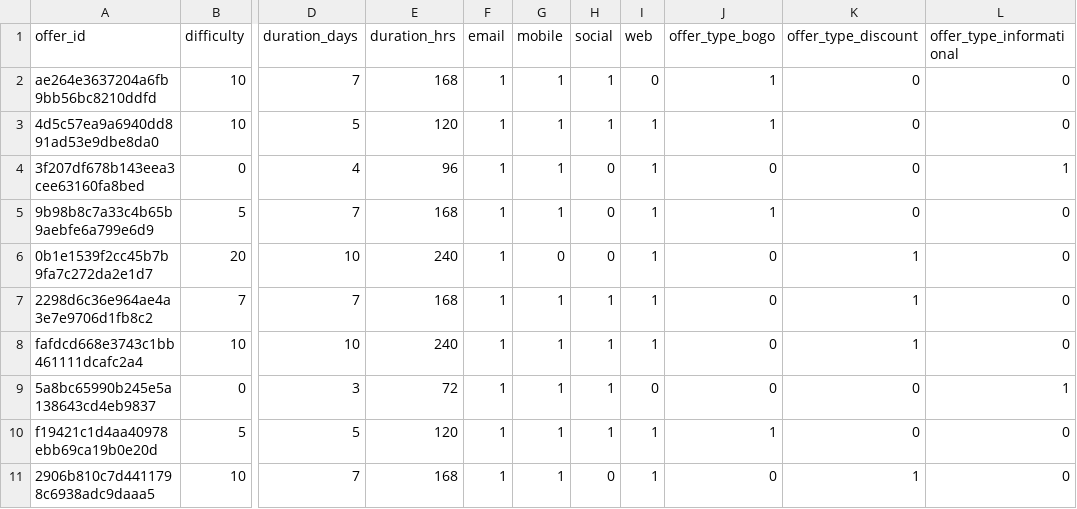
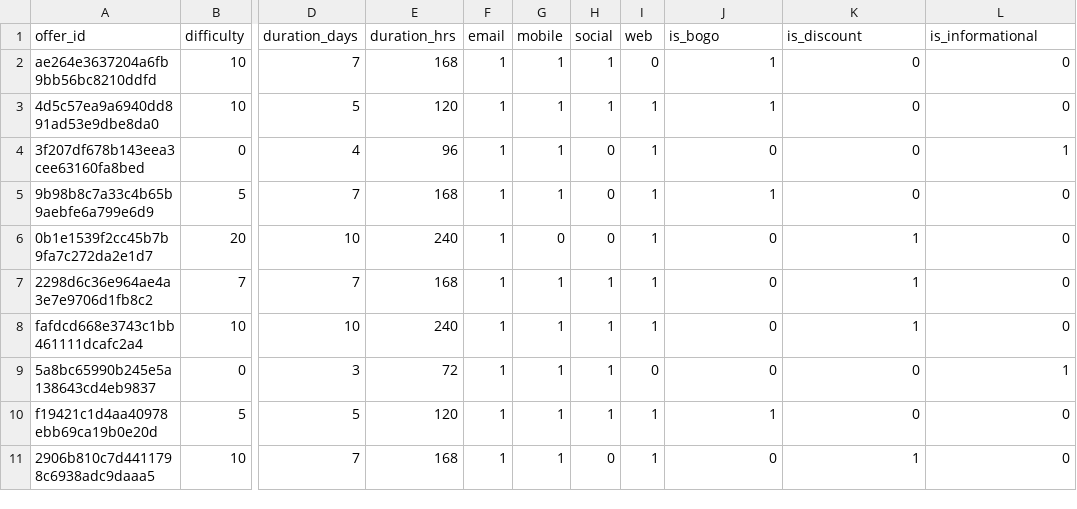
Before and after one commit to ghgeist/starbucks_rewards_program_analysis, a CSV file: data/02_stg/stg_portfolio_featurized.csv, drawn as a sheet; only a part is shown, gaps mark what is left out; the diff names each change by its address in the sheet, - before the commit and + after, or states it on an @@ line.

Commit message:
split out portfolio data

```diff
--- a/data/02_stg/stg_portfolio_featurized.csv
+++ b/data/02_stg/stg_portfolio_featurized.csv
-J1: offer_type_bogo
+J1: is_bogo
-K1: offer_type_discount
+K1: is_discount
-L1: offer_type_informational
+L1: is_informational
```
Also changed, not shown: 3 other files.
